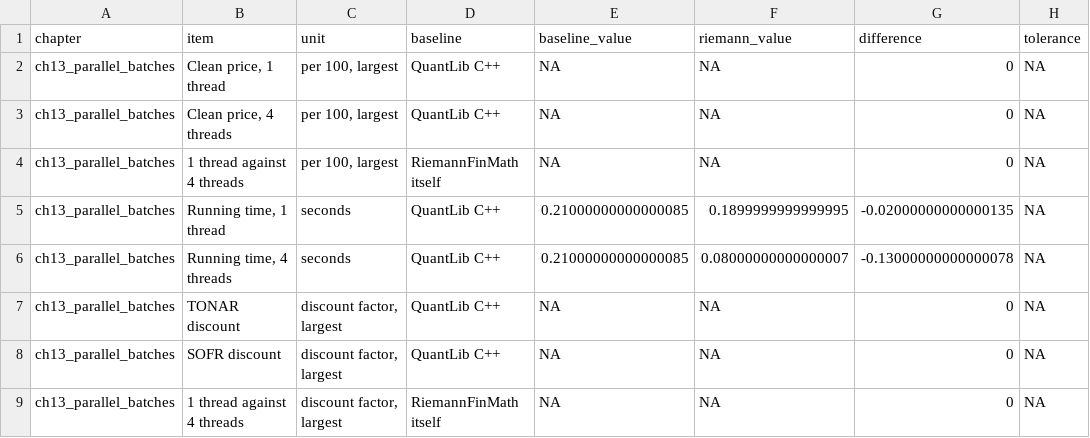
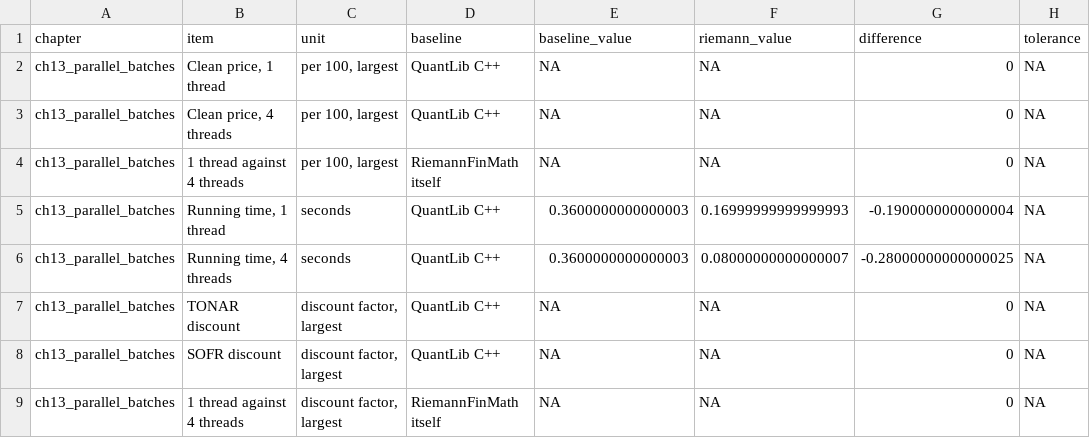
Before and after one commit to besuke/Riemann, a CSV file: comparison/results/ch13_parallel_batches.csv, drawn as a sheet; only a part is shown; the diff names each change by its address in the sheet, - before the commit and + after, or states it on an @@ line.

```diff
--- a/comparison/results/ch13_parallel_batches.csv
+++ b/comparison/results/ch13_parallel_batches.csv
-E5:E6 (baseline_value): 0.21000000000000085
+E5:E6 (baseline_value): 0.3600000000000003
-F5 (riemann_value): 0.1899999999999995
+F5 (riemann_value): 0.16999999999999993
-G5 (difference): -0.02000000000000135
+G5 (difference): -0.1900000000000004
-G6 (difference): -0.13000000000000078
+G6 (difference): -0.28000000000000025
```
Also changed, not shown: comparison/results/ch02_fixed_rate_bonds.csv, 20 other files.
